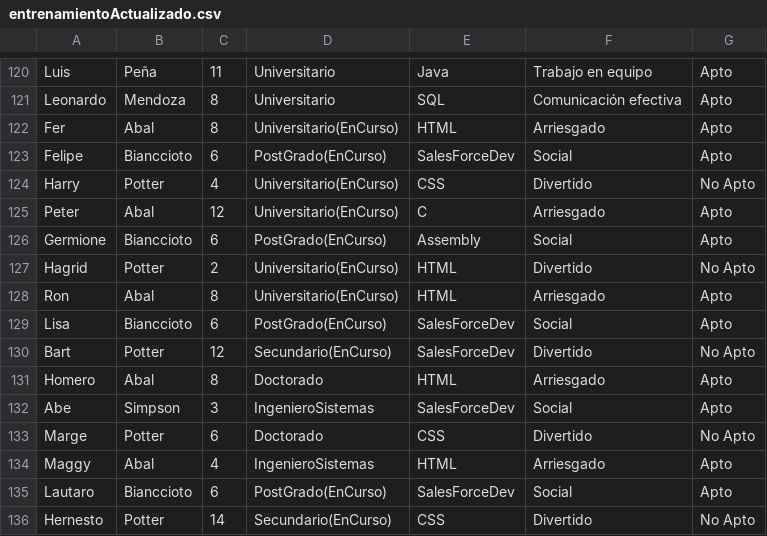
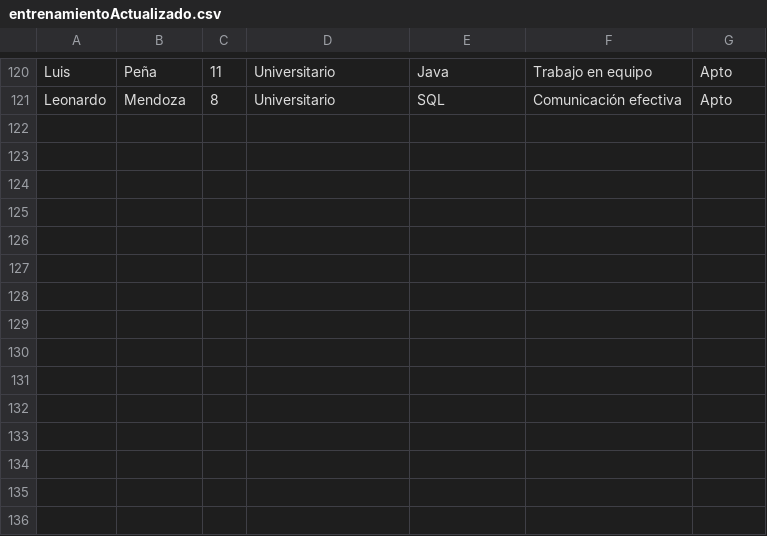
Before and after one commit to Bianciotto/ApptitudAI, a CSV file: entrenamientoActualizado.csv, drawn as a sheet; only a part is shown, gaps mark what is left out; the diff names each change by its address in the sheet, - before the commit and + after, or states it on an @@ line.

```diff
--- a/entrenamientoActualizado.csv
+++ b/entrenamientoActualizado.csv
-row 122: Fer | Abal | 8 | Universitario(EnCurso) | HTML | Arriesgado | Apto
-row 123: Felipe | Bianccioto | 6 | PostGrado(EnCurso) | SalesForceDev | Social | Apto
-row 124: Harry | Potter | 4 | Universitario(EnCurso) | CSS | Divertido | No Apto
-row 125: Peter | Abal | 12 | Universitario(EnCurso) | C | Arriesgado | Apto
-row 126: Germione | Bianccioto | 6 | PostGrado(EnCurso) | Assembly | Social | Apto
-row 127: Hagrid | Potter | 2 | Universitario(EnCurso) | HTML | Divertido | No Apto
-row 128: Ron | Abal | 8 | Universitario(EnCurso) | HTML | Arriesgado | Apto
-row 129: Lisa | Bianccioto | 6 | PostGrado(EnCurso) | SalesForceDev | Social | Apto
-row 130: Bart | Potter | 12 | Secundario(EnCurso) | SalesForceDev | Divertido | No Apto
-row 131: Homero | Abal | 8 | Doctorado | HTML | Arriesgado | Apto
-row 132: Abe | Simpson | 3 | IngenieroSistemas | SalesForceDev | Social | Apto
-row 133: Marge | Potter | 6 | Doctorado | CSS | Divertido | No Apto
-row 134: Maggy | Abal | 4 | IngenieroSistemas | HTML | Arriesgado | Apto
-row 135: Lautaro | Bianccioto | 6 | PostGrado(EnCurso) | SalesForceDev | Social | Apto
-row 136: Hernesto | Potter | 14 | Secundario(EnCurso) | CSS | Divertido | No Apto
```
Also changed, not shown: 26 other files.
